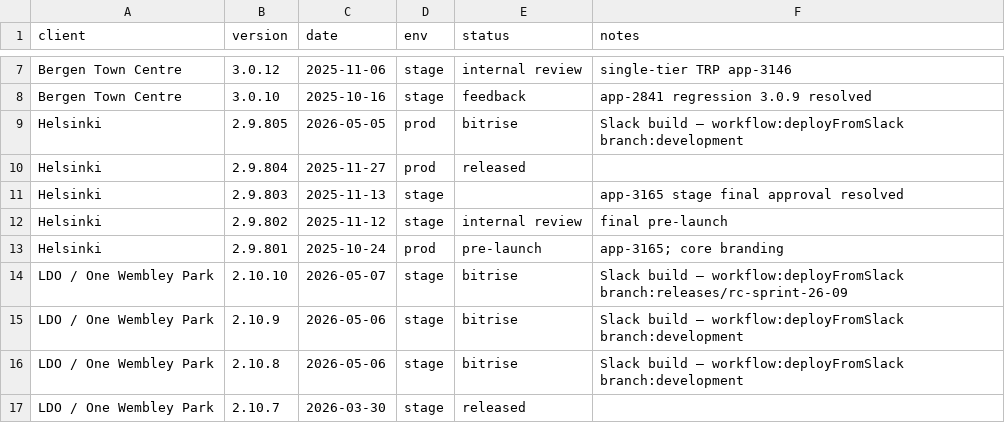
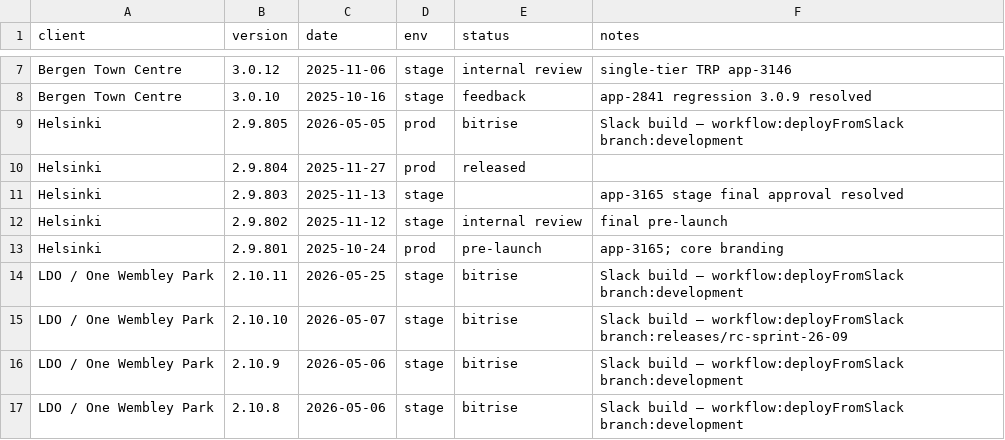
Before and after one commit to dayerdl/slack-bitrise-build-trigger, a TSV file: data/client-releases.tsv, drawn as a sheet; only a part is shown, gaps mark what is left out; the shorter side is filled out with more unchanged rows.

Commit message:
chore(releases): LDO / One Wembley Park 2.10.11 from Bitrise trigger [slack]

```diff
--- a/data/client-releases.tsv
+++ b/data/client-releases.tsv
@@ -13,2 +13,3 @@ Helsinki	2.9.802	2025-11-12	stage	internal review	final pre-launch
 Helsinki	2.9.801	2025-10-24	prod	pre-launch	app-3165; core branding
+LDO / One Wembley Park	2.10.11	2026-05-25	stage	bitrise	Slack build — workflow:deployFromSlack branch:development
 LDO / One Wembley Park	2.10.10	2026-05-07	stage	bitrise	Slack build — workflow:deployFromSlack branch:releases/rc-sprint-26-09
```
